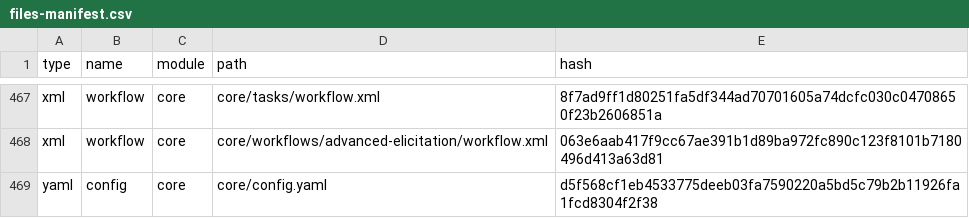
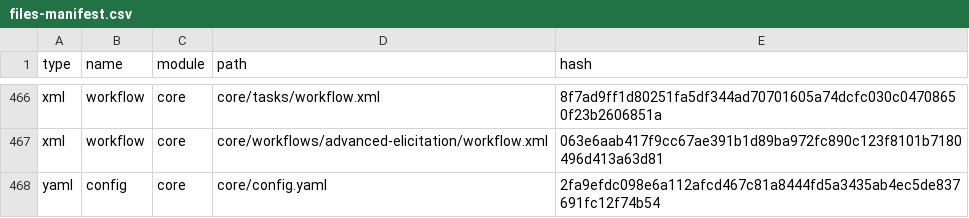
Before and after one commit to gus2902/new_learn, a CSV file: _bmad/_config/files-manifest.csv, drawn as a sheet; only a part is shown, gaps mark what is left out; the diff covers the shown part only.

```diff
--- a/_bmad/_config/files-manifest.csv
+++ b/_bmad/_config/files-manifest.csv
@@ -468,2 +467,2 @@ type,name,module,path,hash
 "xml","workflow","core","core/workflows/advanced-elicitation/workflow.xml","063e6aab417f9cc67ae391b1d89ba972fc890c123f8101b7180496d413a63d81"
-"yaml","config","core","core/config.yaml","d5f568cf1eb4533775deeb03fa7590220a5bd5c79b2b11926fa1fcd8304f2f38"
+"yaml","config","core","core/config.yaml","2fa9efdc098e6a112afcd467c81a8444fd5a3435ab4ec5de837691fc12f74b54"
```
Also changed, not shown: 1 removed row, 1 moved row and 5 edited cells elsewhere in this file, 25 other files.
